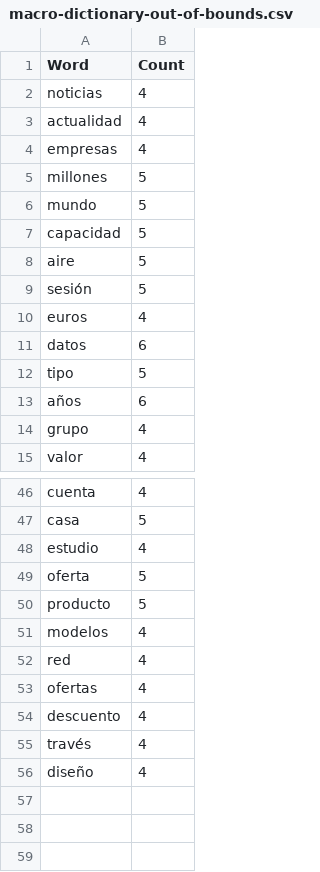
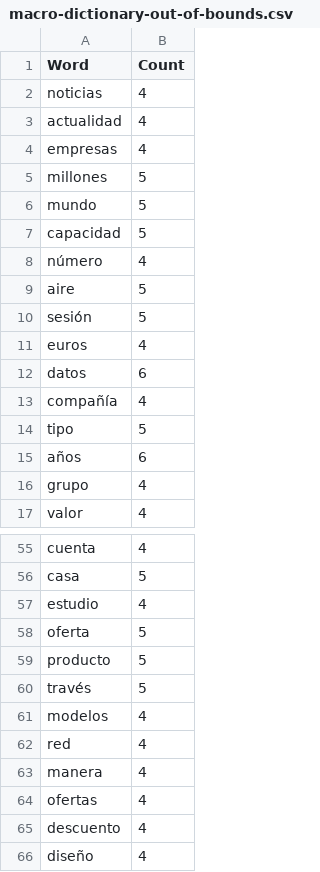
Before and after one commit to JonanOribe/Context_Extractor, a CSV file: macro-dictionary/macro-dictionary-out-of-bounds.csv, drawn as a sheet; only a part is shown, gaps mark what is left out; the diff covers the shown part only.

```diff
--- a/macro-dictionary/macro-dictionary-out-of-bounds.csv
+++ b/macro-dictionary/macro-dictionary-out-of-bounds.csv
@@ -7,2 +7,3 @@ mundo;5
 capacidad;5
+número;4
 aire;5
@@ -11,2 +12,3 @@ euros;4
 datos;6
+compañía;4
 tipo;5
@@ -50,7 +59,8 @@ oferta;5
 producto;5
+través;5
 modelos;4
 red;4
+manera;4
 ofertas;4
 descuento;4
-través;4
 diseño;4
```
Also changed, not shown: 7 added rows and 2 edited cells elsewhere in this file, dictionaries/aeronautics.csv, dictionaries/agriculture.csv, 11 other files.
